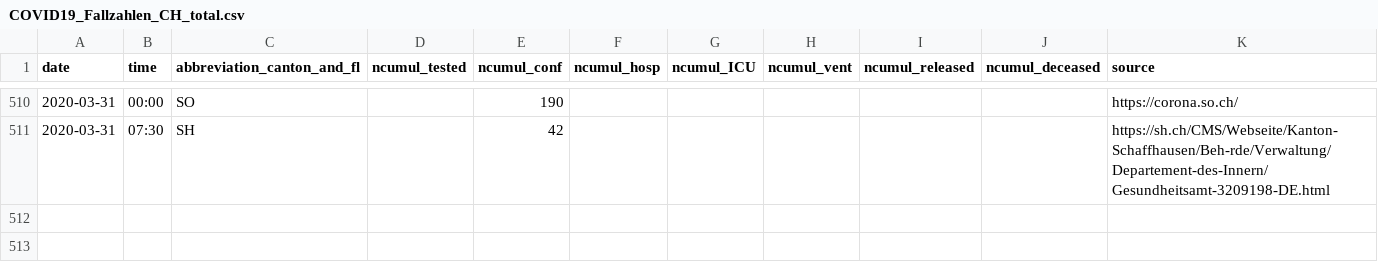
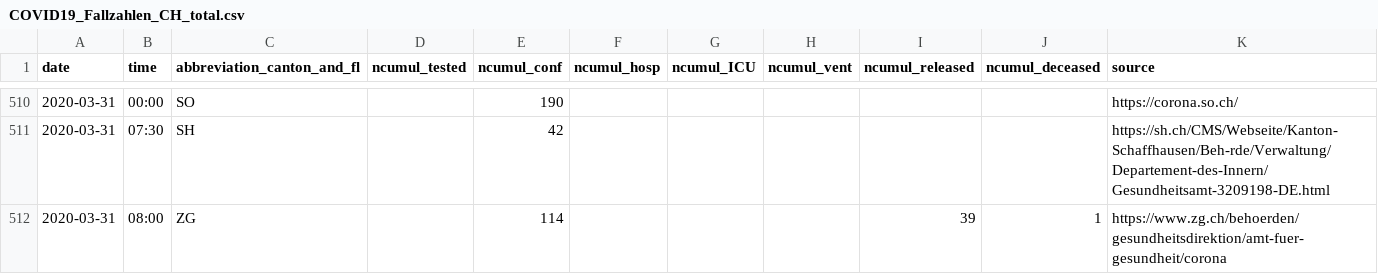
Before and after one commit to cclauss/covid_19, a CSV file: COVID19_Fallzahlen_CH_total.csv, drawn as a sheet; only a part is shown, gaps mark what is left out; the diff names each change by its address in the sheet, - before the commit and + after, or states it on an @@ line.

```diff
--- a/COVID19_Fallzahlen_CH_total.csv
+++ b/COVID19_Fallzahlen_CH_total.csv
+row 512: 2020-03-31 | 08:00 | ZG |  | 114 |  |  |  | 39 | 1 | https://www.zg.ch/behoerden/gesundheitsdirektion/amt-fuer-gesundheit/corona
```
Also changed, not shown: 1 other file.
